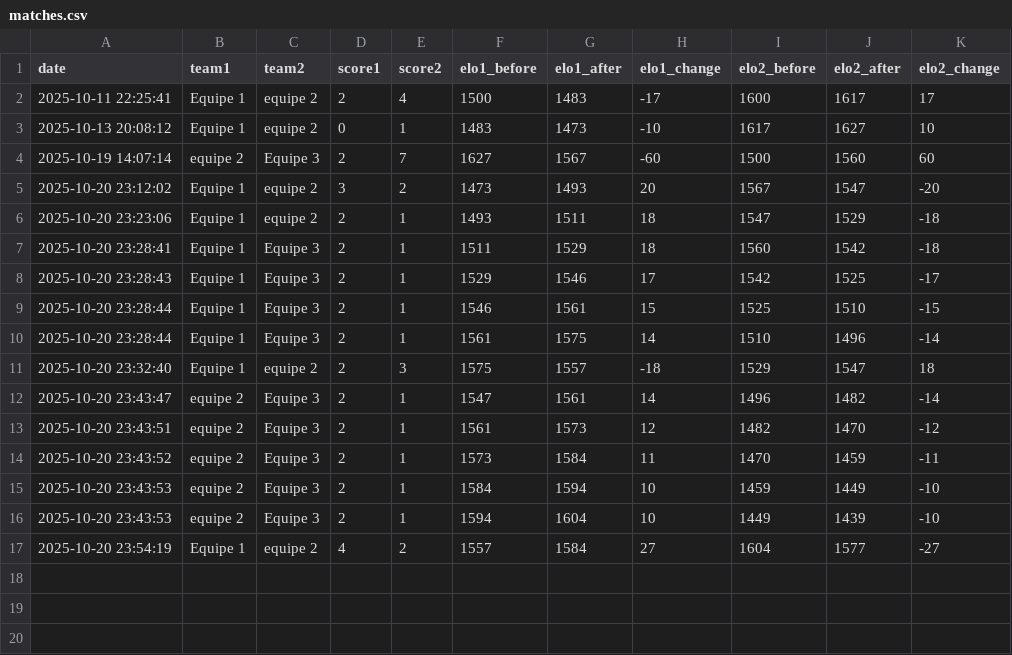
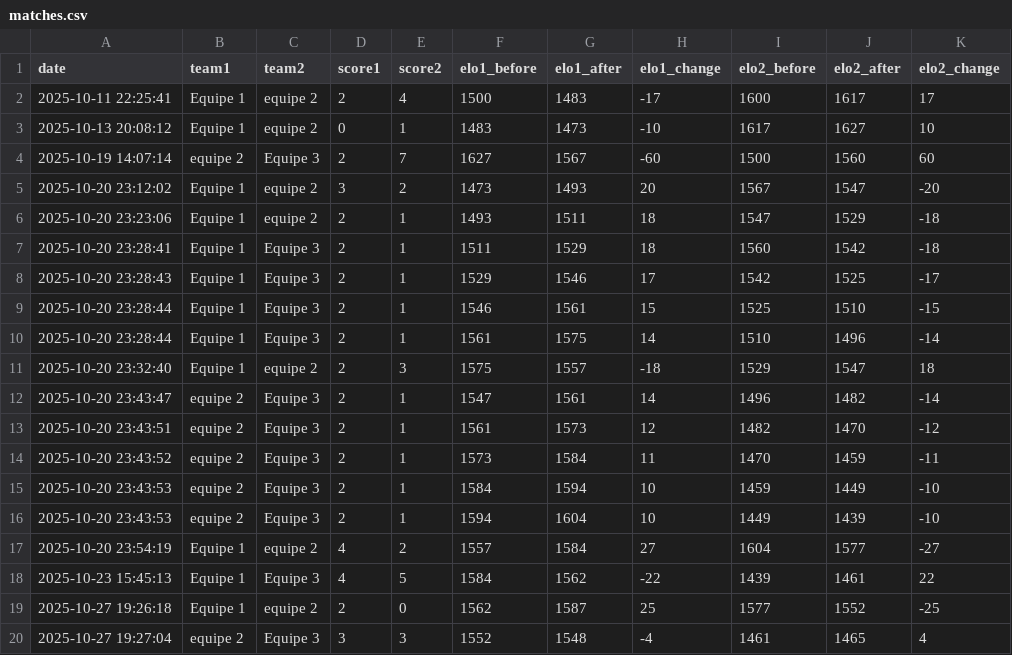
Before and after one commit to amaupllx/Babyfoot, a CSV file: matches.csv, drawn as a sheet; the diff names each change by its address in the sheet, - before the commit and + after, or states it on an @@ line.

```diff
--- a/matches.csv
+++ b/matches.csv
+row 18: 2025-10-23 15:45:13 | Equipe 1 | Equipe 3 | 4 | 5 | 1584 | 1562 | -22 | 1439 | 1461 | 22
+row 19: 2025-10-27 19:26:18 | Equipe 1 | equipe 2 | 2 | 0 | 1562 | 1587 | 25 | 1577 | 1552 | -25
+row 20: 2025-10-27 19:27:04 | equipe 2 | Equipe 3 | 3 | 3 | 1552 | 1548 | -4 | 1461 | 1465 | 4
```
Also changed, not shown: 10 other files.
